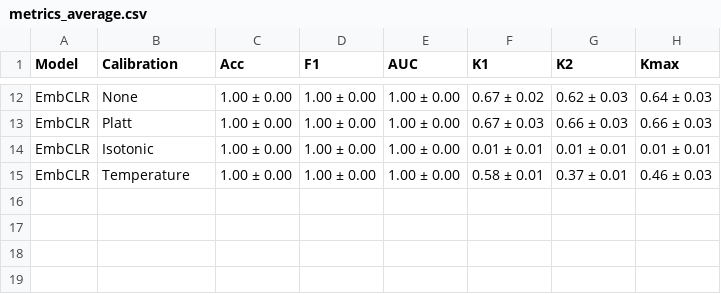
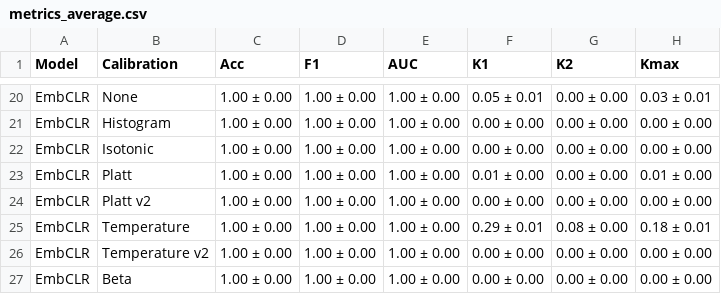
Before and after one commit to cassandra-goldberg/Calibrated_Concepts, a CSV file: Experiments/Results/CLEVR/metrics_average.csv, drawn as a sheet; only a part is shown, gaps mark what is left out; addresses are those after the commit; the diff covers the shown part only; the diff names each change by its address in the sheet, - before the commit and + after, or states it on an @@ line.

Commit message:
Debugged alternate calibration implementations

```diff
--- a/Experiments/Results/CLEVR/metrics_average.csv
+++ b/Experiments/Results/CLEVR/metrics_average.csv
-F20 (K1): 0.67 ± 0.02
+F20 (K1): 0.05 ± 0.01
-G20 (K2): 0.62 ± 0.03
+G20 (K2): 0.00 ± 0.00
-H20 (Kmax): 0.64 ± 0.03
+H20 (Kmax): 0.03 ± 0.01
-B21 (Calibration): Platt
+B21 (Calibration): Histogram
-F21 (K1): 0.67 ± 0.03
+F21 (K1): 0.00 ± 0.00
-G21 (K2): 0.66 ± 0.03
+G21 (K2): 0.00 ± 0.00
-H21 (Kmax): 0.66 ± 0.03
+H21 (Kmax): 0.00 ± 0.00
-F22 (K1): 0.01 ± 0.01
+F22 (K1): 0.00 ± 0.00
-G22 (K2): 0.01 ± 0.01
+G22 (K2): 0.00 ± 0.00
-H22 (Kmax): 0.01 ± 0.01
+H22 (Kmax): 0.00 ± 0.00
+row 23: EmbCLR | Platt | 1.00 ± 0.00 | 1.00 ± 0.00 | 1.00 ± 0.00 | 0.01 ± 0.00 | 0.00 ± 0.00 | 0.01 ± 0.00
+row 24: EmbCLR | Platt v2 | 1.00 ± 0.00 | 1.00 ± 0.00 | 1.00 ± 0.00 | 0.00 ± 0.00 | 0.00 ± 0.00 | 0.00 ± 0.00
-F25 (K1): 0.58 ± 0.01
+F25 (K1): 0.29 ± 0.01
-G25 (K2): 0.37 ± 0.01
+G25 (K2): 0.08 ± 0.00
-H25 (Kmax): 0.46 ± 0.03
+H25 (Kmax): 0.18 ± 0.01
+row 26: EmbCLR | Temperature v2 | 1.00 ± 0.00 | 1.00 ± 0.00 | 1.00 ± 0.00 | 0.00 ± 0.00 | 0.00 ± 0.00 | 0.00 ± 0.00
+row 27: EmbCLR | Beta | 1.00 ± 0.00 | 1.00 ± 0.00 | 1.00 ± 0.00 | 0.00 ± 0.00 | 0.00 ± 0.00 | 0.00 ± 0.00
```
Also changed, not shown: 8 added rows and 23 edited cells elsewhere in this file, Experiments/Results/CLEVR/metrics_concept_color::blue.csv, Experiments/Results/CLEVR/metrics_concept_color::green.csv, 45 other files.
